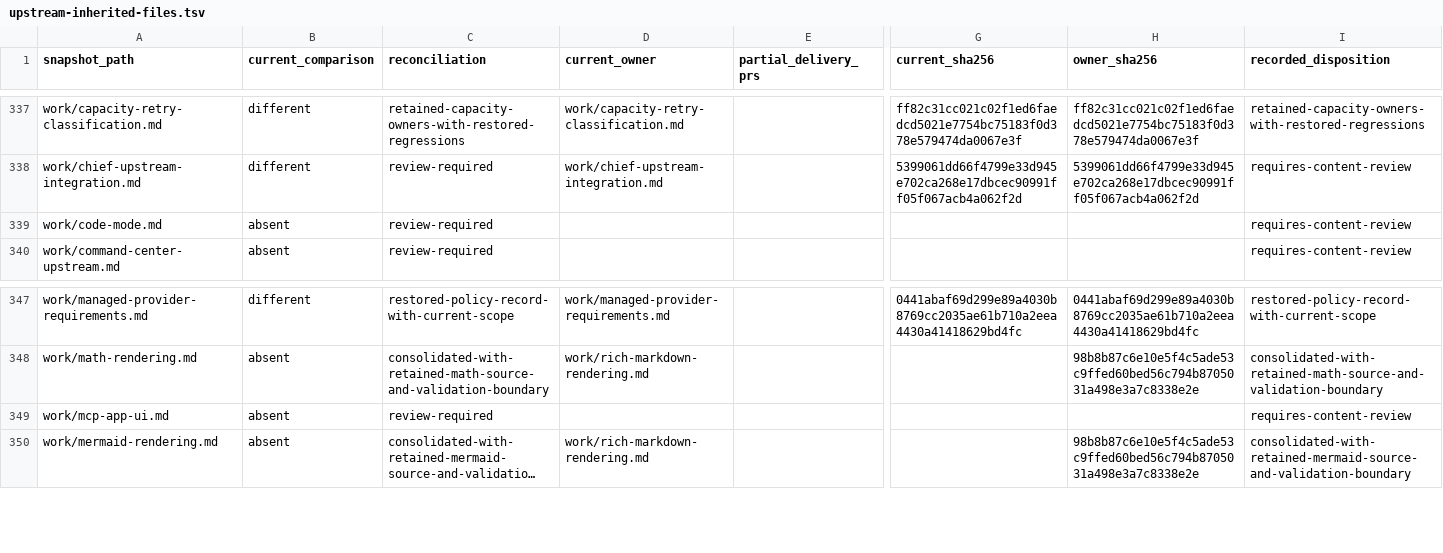
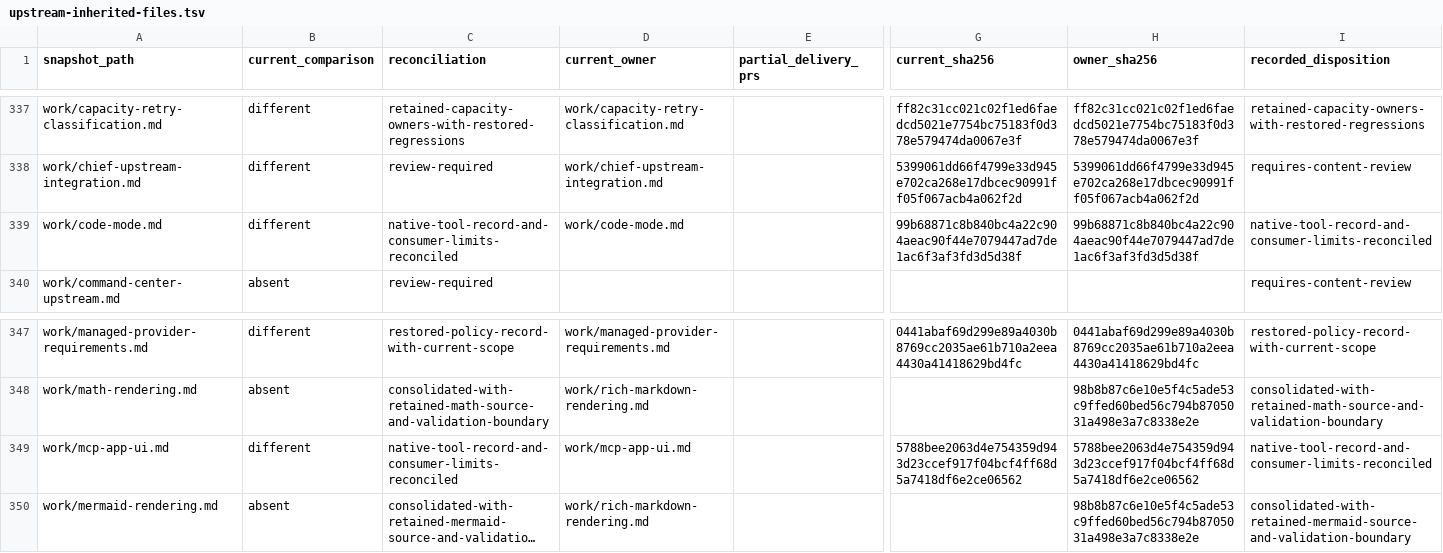
Before and after one commit to acg-box/decodex, a TSV file: work/upstream-inherited-files.tsv, drawn as a sheet; only a part is shown, gaps mark what is left out; long unchanged cells end in …; the diff names each change by its address in the sheet, - before the commit and + after, or states it on an @@ line.

Commit message:
Reconcile native tool records and explicit App UI limits

```diff
--- a/work/upstream-inherited-files.tsv
+++ b/work/upstream-inherited-files.tsv
-B339 (current_comparison): absent
+B339 (current_comparison): different
-C339 (reconciliation): review-required
+C339 (reconciliation): native-tool-record-and-consumer-limits-reconciled
-D339 (current_owner): (empty)
+D339 (current_owner): work/code-mode.md
-G339 (current_sha256): (empty)
+G339 (current_sha256): 99b68871c8b840bc4a22c904aeac90f44e7079447ad7de1ac6f3af3fd3d5d38f
-H339 (owner_sha256): (empty)
+H339 (owner_sha256): 99b68871c8b840bc4a22c904aeac90f44e7079447ad7de1ac6f3af3fd3d5d38f
-I339 (recorded_disposition): requires-content-review
+I339 (recorded_disposition): native-tool-record-and-consumer-limits-reconciled
-B349 (current_comparison): absent
+B349 (current_comparison): different
-C349 (reconciliation): review-required
+C349 (reconciliation): native-tool-record-and-consumer-limits-reconciled
-D349 (current_owner): (empty)
+D349 (current_owner): work/mcp-app-ui.md
-G349 (current_sha256): (empty)
+G349 (current_sha256): 5788bee2063d4e754359d943d23ccef917f04bcf4ff68d5a7418df6e2ce06562
-H349 (owner_sha256): (empty)
+H349 (owner_sha256): 5788bee2063d4e754359d943d23ccef917f04bcf4ff68d5a7418df6e2ce06562
-I349 (recorded_disposition): requires-content-review
+I349 (recorded_disposition): native-tool-record-and-consumer-limits-reconciled
```
Also changed, not shown: 4 other files.
